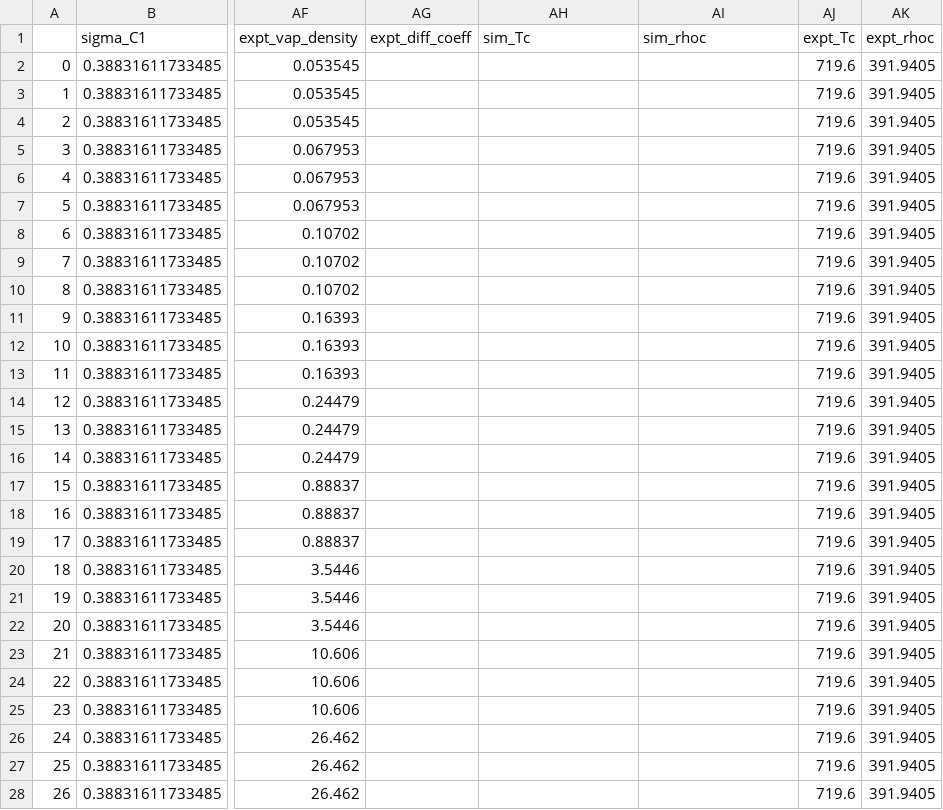
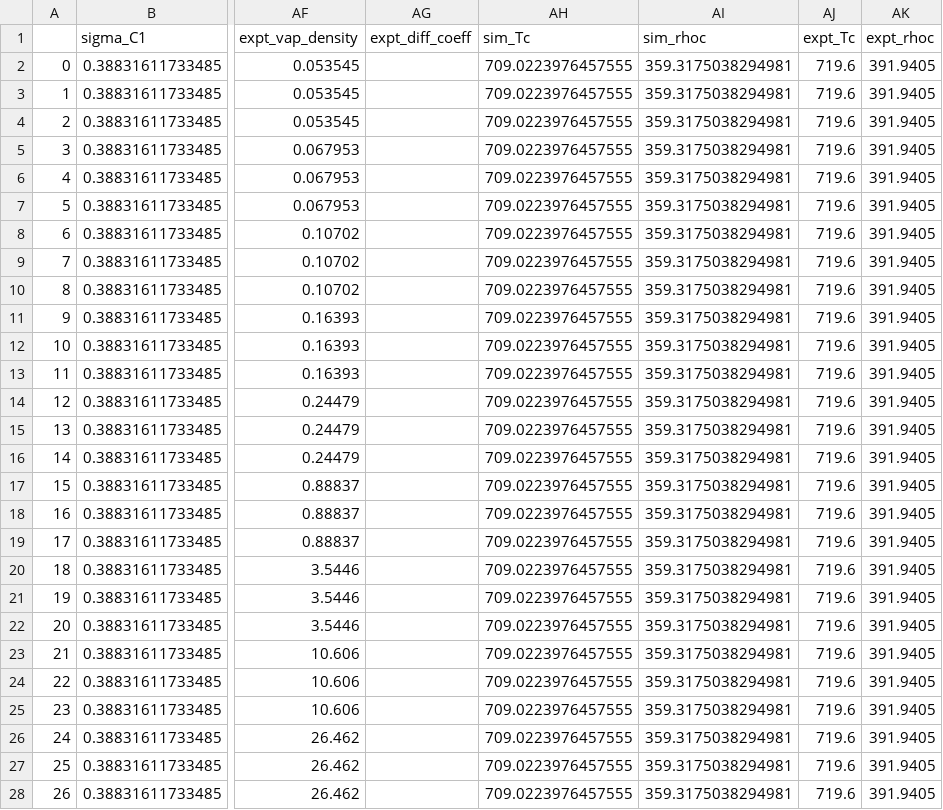
Before and after one commit to MaginnGroup/ES-FFO-Public, a CSV file: Opt_ES/analysis/at_00/EG/ExpVal/opt_res/ms_val_no_opt/ms_data.csv, drawn as a sheet; only a part is shown, gaps mark what is left out; the diff covers the shown part only; the diff names each change by its address in the sheet, - before the commit and + after, or states it on an @@ line.

```diff
--- a/Opt_ES/analysis/at_00/EG/ExpVal/opt_res/ms_val_no_opt/ms_data.csv
+++ b/Opt_ES/analysis/at_00/EG/ExpVal/opt_res/ms_val_no_opt/ms_data.csv
-AH2:AH28 (sim_Tc): (empty)
+AH2:AH28 (sim_Tc): 709.0223976457555
-AI2:AI28 (sim_rhoc): (empty)
+AI2:AI28 (sim_rhoc): 359.3175038294981
```
Also changed, not shown: 12 edited cells elsewhere in this file, Opt_ES/analysis/at_00/MeOH/ExpVal/opt_res/ms_val_no_opt/error_data.csv, Opt_ES/analysis/at_00/MeOH/ExpVal/opt_res/ms_val_no_opt/ms_data.csv, 27 other files.
